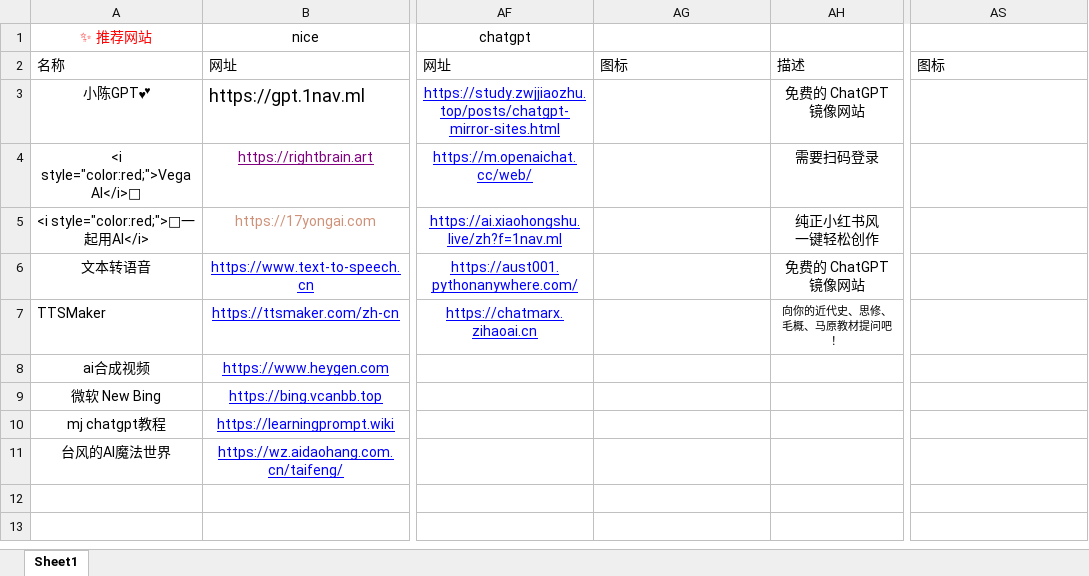
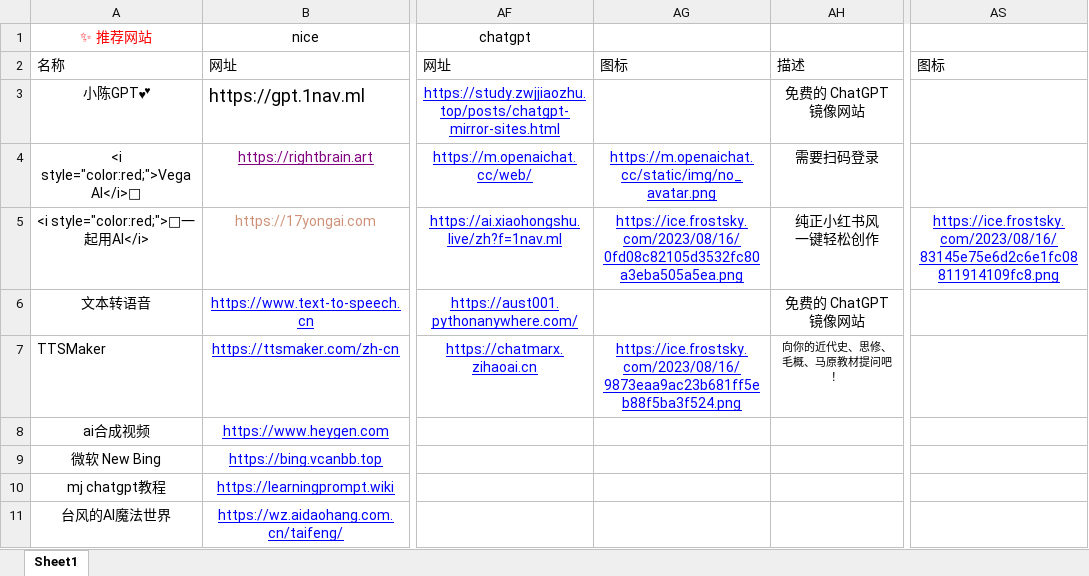
Before and after one commit to xiaolongmr/ai, an Excel workbook: 2.xlsx, sheet Sheet1, drawn as a sheet; only a part is shown, gaps mark what is left out; values as stored, in another font and other column widths than the file's, no borders; the diff names each change by its address in the sheet, - before the commit and + after, or states it on an @@ line.

Commit message:
Add files via upload

```diff
--- a/2.xlsx (sheet Sheet1)
+++ b/2.xlsx (sheet Sheet1)
-AG4: (empty)
+AG4: https://m.openaichat.cc/static/img/no_avatar.png
-AG5: (empty)
+AG5: https://ice.frostsky.com/2023/08/16/0fd08c82105d3532fc80a3eba505a5ea.png
-AS5: (empty)
+AS5: https://ice.frostsky.com/2023/08/16/83145e75e6d2c6e1fc08811914109fc8.png
-AG7: (empty)
+AG7: https://ice.frostsky.com/2023/08/16/9873eaa9ac23b681ff5eb88f5ba3f524.png
```
